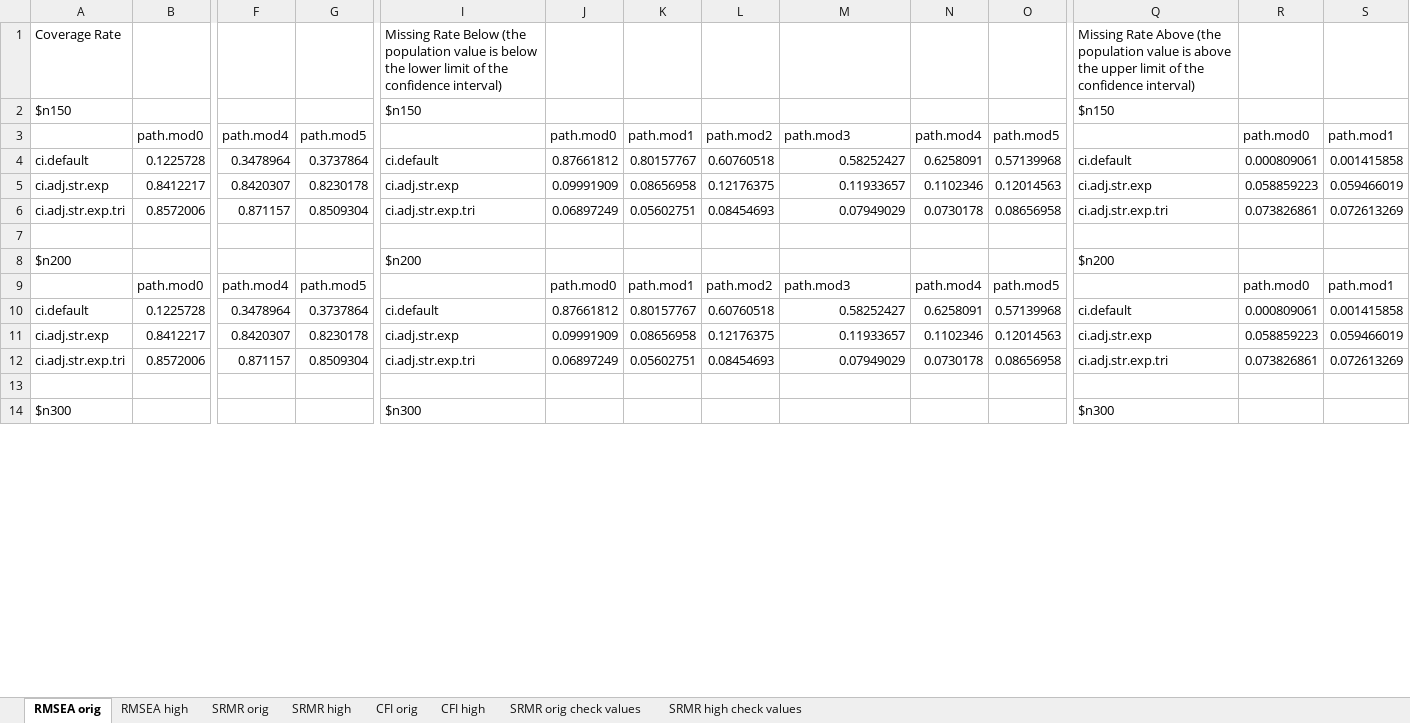
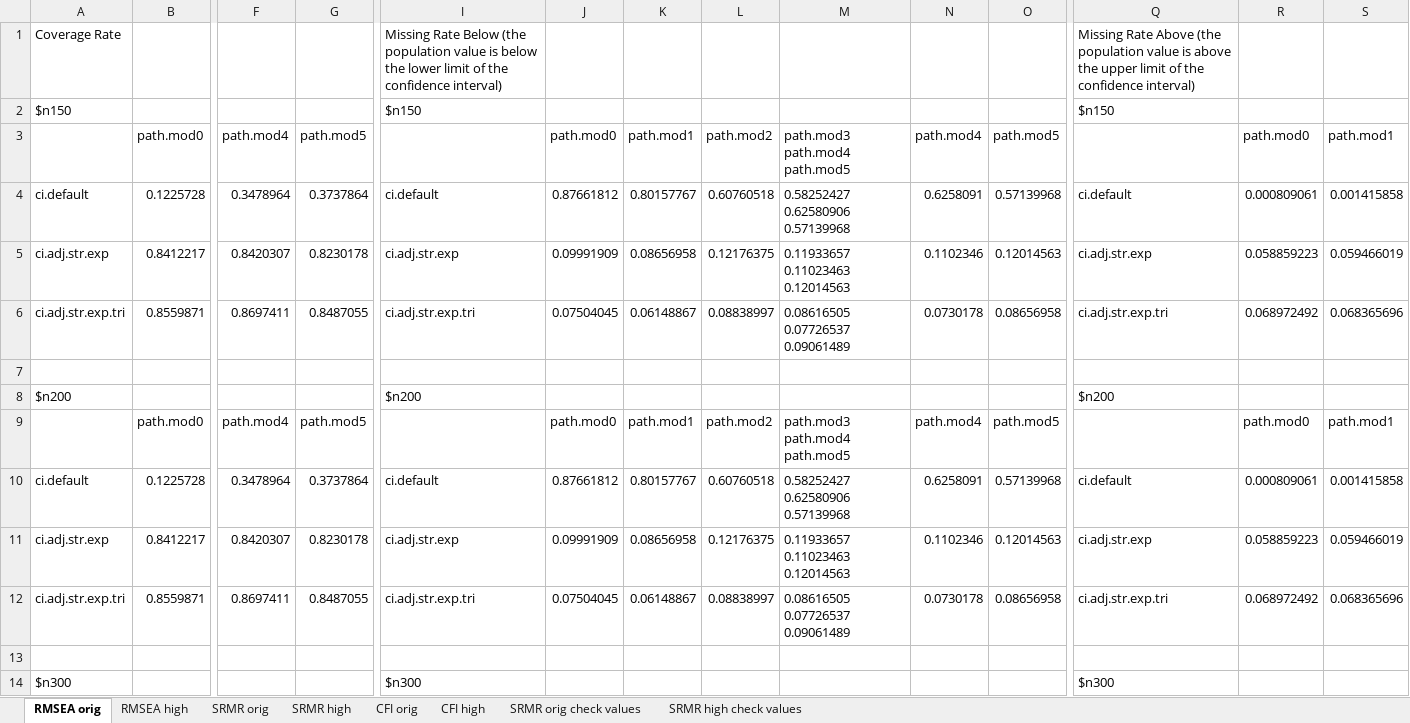
Before and after one commit to cathyxijuan/local-fit-indices2, an Excel workbook: simulation results/CI results.xlsx, sheet RMSEA orig, drawn as a sheet; only a part is shown, gaps mark what is left out; values as stored, in another font and other column widths than the file's, no borders; removed rows and columns are numbered as before the commit, all else as after; rows hold the shown columns only; the diff covers the shown part only; the diff names each change by its address in the sheet, - before the commit and + after, or states it on an @@ line.

```diff
--- a/simulation results/CI results.xlsx (sheet RMSEA orig)
+++ b/simulation results/CI results.xlsx (sheet RMSEA orig)
-M3: path.mod3
+M3: path.mod3 path.mod4 path.mod5
-M4: 0.58252427
+M4: 0.58252427 0.62580906 0.57139968
-M5: 0.11933657
+M5: 0.11933657 0.11023463 0.12014563
-row 6: ci.adj.str.exp.tri | 0.8572006 | 0.871157 | 0.8509304 | ci.adj.str.exp.tri | 0.06897249 | 0.05602751 | 0.08454693 | 0.07949029 | 0.0730178 | 0.08656958 | ci.adj.str.exp.tri | 0.073826861 | 0.072613269
+row 6: ci.adj.str.exp.tri | 0.8559871 | 0.8697411 | 0.8487055 | ci.adj.str.exp.tri | 0.07504045 | 0.06148867 | 0.08838997 | 0.08616505 0.07726537 0.09061489 | 0.0730178 | 0.08656958 | ci.adj.str.exp.tri | 0.068972492 | 0.068365696
-M9: path.mod3
+M9: path.mod3 path.mod4 path.mod5
-M10: 0.58252427
+M10: 0.58252427 0.62580906 0.57139968
-M11: 0.11933657
+M11: 0.11933657 0.11023463 0.12014563
-row 12: ci.adj.str.exp.tri | 0.8572006 | 0.871157 | 0.8509304 | ci.adj.str.exp.tri | 0.06897249 | 0.05602751 | 0.08454693 | 0.07949029 | 0.0730178 | 0.08656958 | ci.adj.str.exp.tri | 0.073826861 | 0.072613269
+row 12: ci.adj.str.exp.tri | 0.8559871 | 0.8697411 | 0.8487055 | ci.adj.str.exp.tri | 0.07504045 | 0.06148867 | 0.08838997 | 0.08616505 0.07726537 0.09061489 | 0.0730178 | 0.08656958 | ci.adj.str.exp.tri | 0.068972492 | 0.068365696
```
Also changed, not shown: 1 added row, 1 removed row and 56 edited cells elsewhere in this sheet, sheet RMSEA high, sheet CFI high, sheet CFI orig, simulation results/bias results.xlsx, simulation results/standard deviation results.xlsx, 18 other files.
